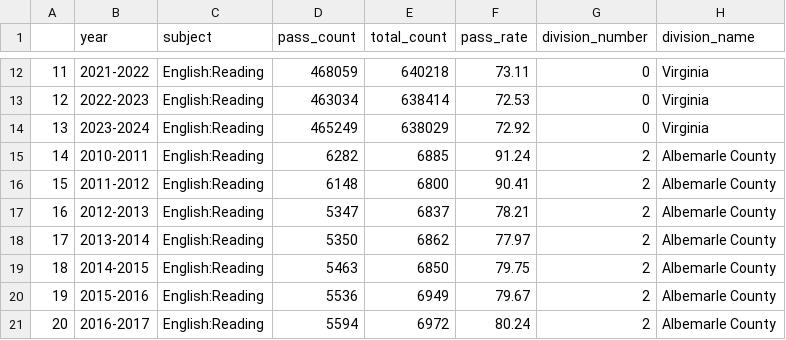
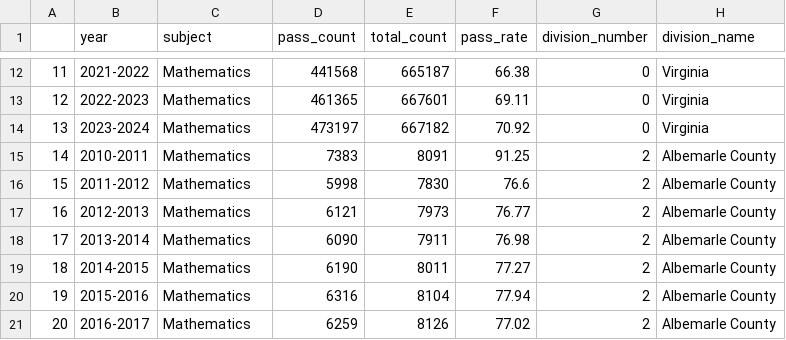
Before and after one commit to virginiaequitycenter/acps-audit, a CSV file: data/math_sol_pass.csv, drawn as a sheet; only a part is shown, gaps mark what is left out; the diff covers the shown part only.

```diff
--- a/data/math_sol_pass.csv
+++ b/data/math_sol_pass.csv
@@ -12,10 +12,10 @@
-"11","2021-2022","English:Reading",468059,640218,73.11,0,"Virginia"
-"12","2022-2023","English:Reading",463034,638414,72.53,0,"Virginia"
-"13","2023-2024","English:Reading",465249,638029,72.92,0,"Virginia"
-"14","2010-2011","English:Reading",6282,6885,91.24,2,"Albemarle County"
-"15","2011-2012","English:Reading",6148,6800,90.41,2,"Albemarle County"
-"16","2012-2013","English:Reading",5347,6837,78.21,2,"Albemarle County"
-"17","2013-2014","English:Reading",5350,6862,77.97,2,"Albemarle County"
-"18","2014-2015","English:Reading",5463,6850,79.75,2,"Albemarle County"
-"19","2015-2016","English:Reading",5536,6949,79.67,2,"Albemarle County"
-"20","2016-2017","English:Reading",5594,6972,80.24,2,"Albemarle County"
+"11","2021-2022","Mathematics",441568,665187,66.38,0,"Virginia"
+"12","2022-2023","Mathematics",461365,667601,69.11,0,"Virginia"
+"13","2023-2024","Mathematics",473197,667182,70.92,0,"Virginia"
+"14","2010-2011","Mathematics",7383,8091,91.25,2,"Albemarle County"
+"15","2011-2012","Mathematics",5998,7830,76.6,2,"Albemarle County"
+"16","2012-2013","Mathematics",6121,7973,76.77,2,"Albemarle County"
+"17","2013-2014","Mathematics",6090,7911,76.98,2,"Albemarle County"
+"18","2014-2015","Mathematics",6190,8011,77.27,2,"Albemarle County"
+"19","2015-2016","Mathematics",6316,8104,77.94,2,"Albemarle County"
+"20","2016-2017","Mathematics",6259,8126,77.02,2,"Albemarle County"
```
Also changed, not shown: 64 edited cells elsewhere in this file, 2 other files.
